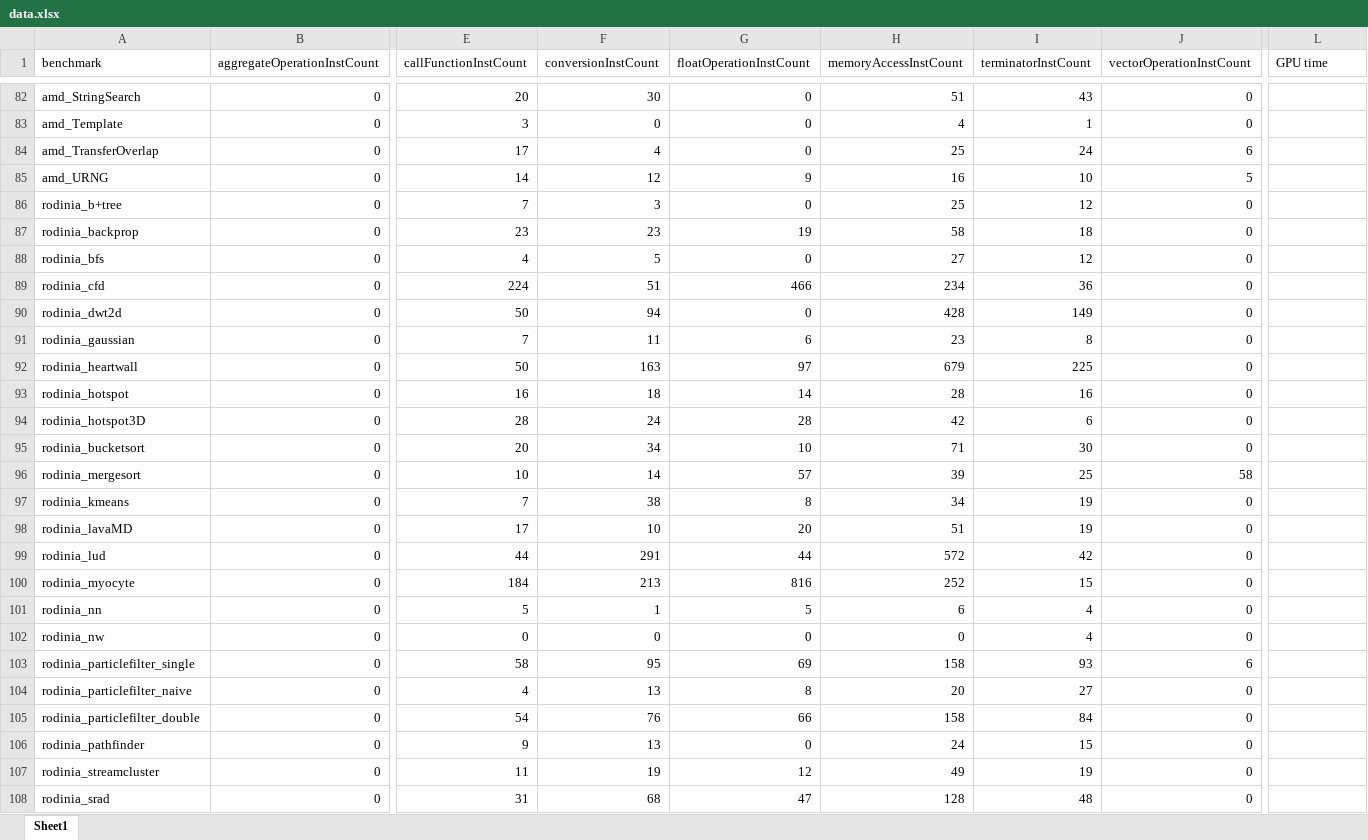
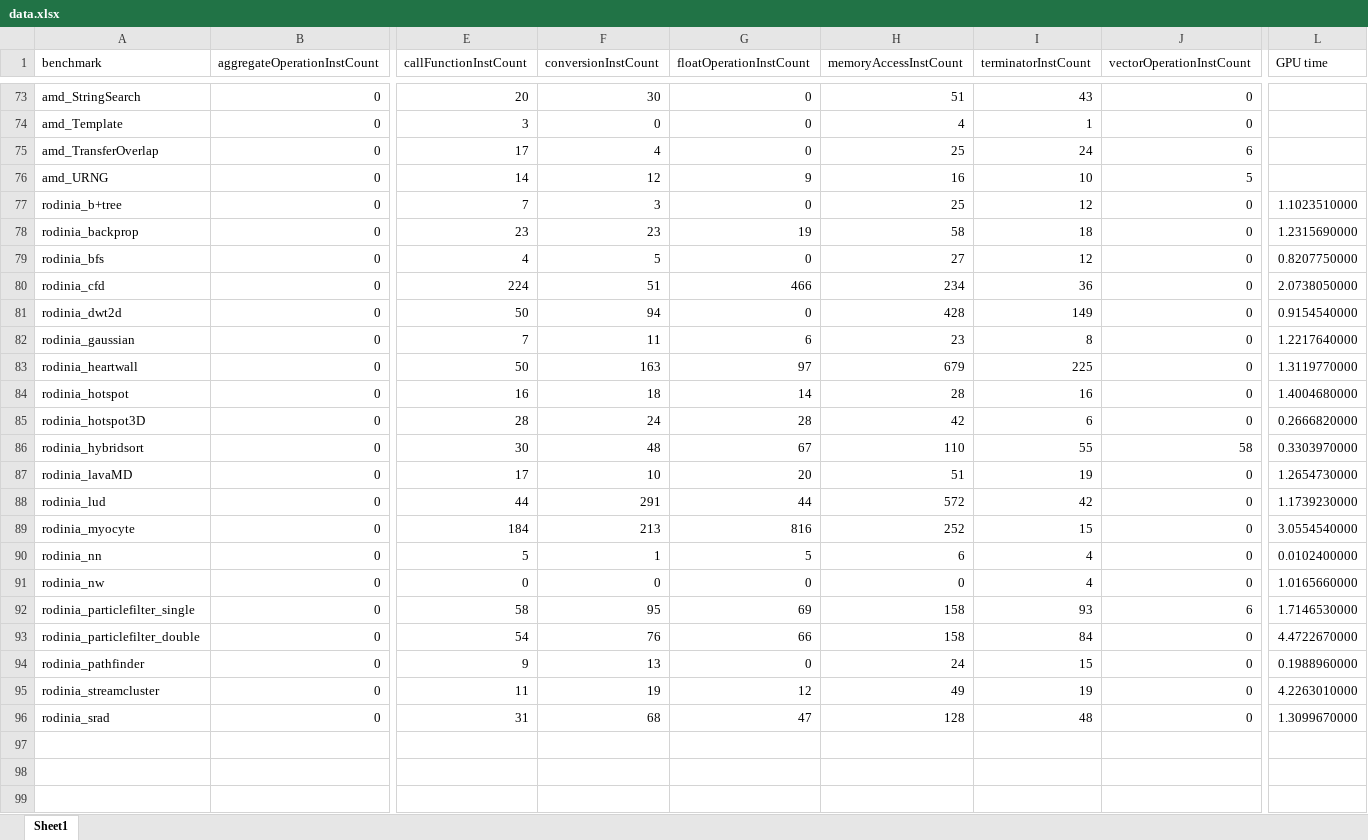
Before and after one commit to nicole01101101zke/analysis, an Excel workbook: data.xlsx, sheet Sheet1, drawn as a sheet; only a part is shown, gaps mark what is left out; values as stored, in another font and other column widths than the file's, no borders; removed rows and columns are numbered as before the commit, all else as after; rows hold the shown columns only; the diff covers the shown part only; the diff names each change by its address in the sheet, - before the commit and + after, or states it on an @@ line.

Commit message:
run rodinia benchmarks on GPU

```diff
--- a/data.xlsx (sheet Sheet1)
+++ b/data.xlsx (sheet Sheet1)
-L77 (GPU time): (empty)
+L77 (GPU time): 1.1023510000
-L78 (GPU time): (empty)
+L78 (GPU time): 1.2315690000
-L79 (GPU time): (empty)
+L79 (GPU time): 0.8207750000
-L80 (GPU time): (empty)
+L80 (GPU time): 2.0738050000
-L81 (GPU time): (empty)
+L81 (GPU time): 0.9154540000
-L82 (GPU time): (empty)
+L82 (GPU time): 1.2217640000
-L83 (GPU time): (empty)
+L83 (GPU time): 1.3119770000
-L84 (GPU time): (empty)
+L84 (GPU time): 1.4004680000
-L85 (GPU time): (empty)
+L85 (GPU time): 0.2666820000
-row 95: rodinia_bucketsort | 0 | 20 | 34 | 10 | 71 | 30 | 0
-row 96: rodinia_mergesort | 0 | 10 | 14 | 57 | 39 | 25 | 58
-row 97: rodinia_kmeans | 0 | 7 | 38 | 8 | 34 | 19 | 0
+row 86: rodinia_hybridsort | 0 | 30 | 48 | 67 | 110 | 55 | 58 | 0.3303970000
-L87 (GPU time): (empty)
+L87 (GPU time): 1.2654730000
-L88 (GPU time): (empty)
+L88 (GPU time): 1.1739230000
-L89 (GPU time): (empty)
+L89 (GPU time): 3.0554540000
-L90 (GPU time): (empty)
+L90 (GPU time): 0.0102400000
-L91 (GPU time): (empty)
+L91 (GPU time): 1.0165660000
-L92 (GPU time): (empty)
+L92 (GPU time): 1.7146530000
-row 104: rodinia_particlefilter_naive | 0 | 4 | 13 | 8 | 20 | 27 | 0
-L93 (GPU time): (empty)
+L93 (GPU time): 4.4722670000
-L94 (GPU time): (empty)
+L94 (GPU time): 0.1988960000
-L95 (GPU time): (empty)
+L95 (GPU time): 4.2263010000
-L96 (GPU time): (empty)
+L96 (GPU time): 1.3099670000
```
Also changed, not shown: 9 removed rows elsewhere in this sheet, 1 other file.
